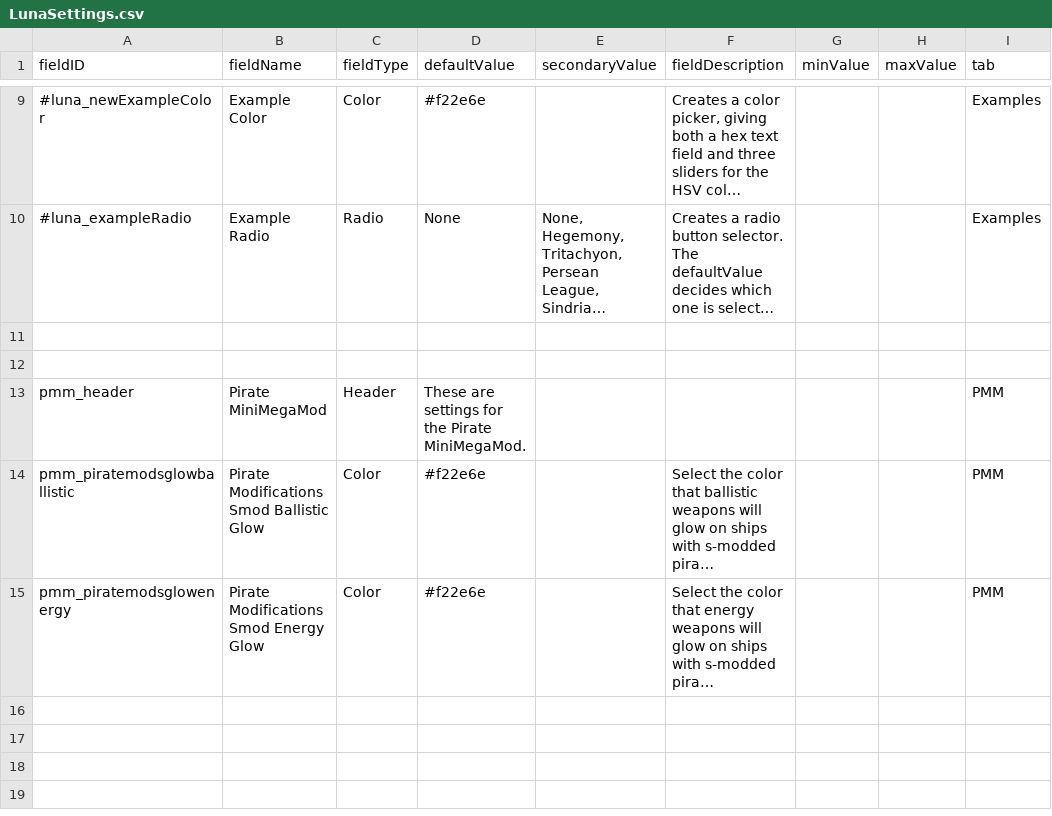
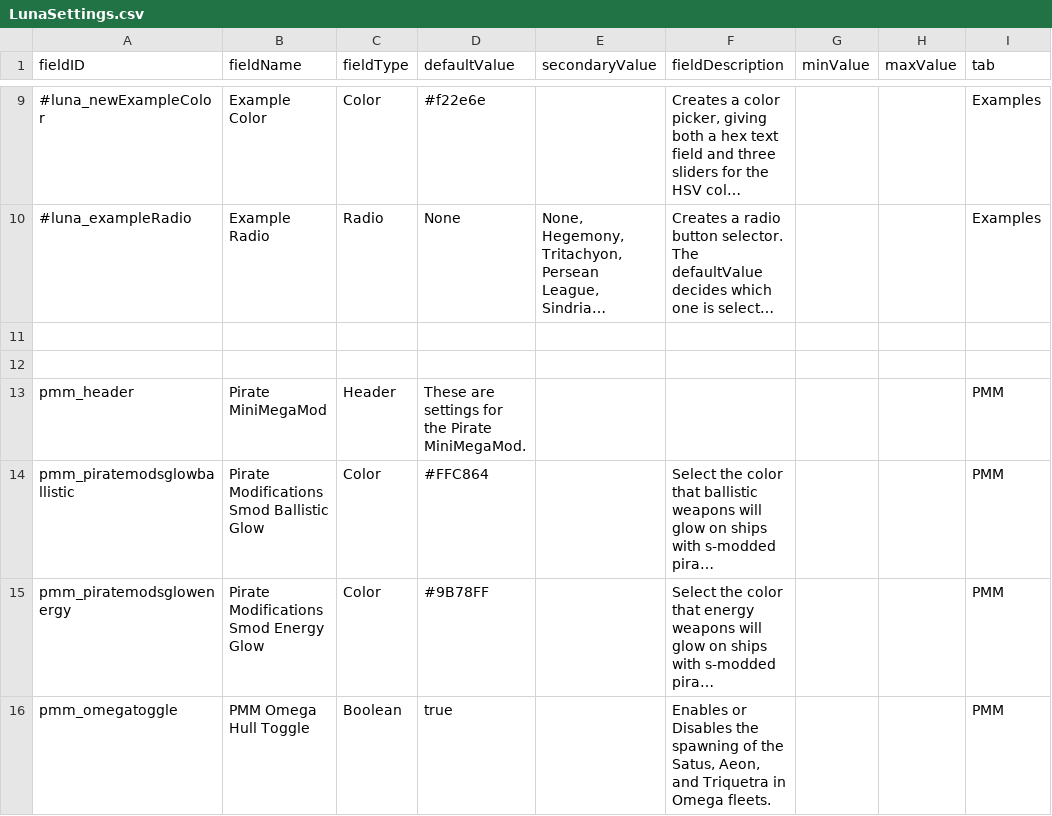
Before and after one commit to MiniDeth3/PMMM, a CSV file: data/config/LunaSettings.csv, drawn as a sheet; only a part is shown, gaps mark what is left out; long unchanged cells end in …; the diff names each change by its address in the sheet, - before the commit and + after, or states it on an @@ line.

Commit message:
PMM Lunasettings
-refit screen pirate mods glow tweak
-omega toggle

```diff
--- a/data/config/LunaSettings.csv
+++ b/data/config/LunaSettings.csv
-D14 (defaultValue): #f22e6e
+D14 (defaultValue): #FFC864
-D15 (defaultValue): #f22e6e
+D15 (defaultValue): #9B78FF
+row 16: pmm_omegatoggle | PMM Omega Hull Toggle | Boolean | true |  | Enables or Disables the spawning of the Satus, Aeon, and Triquetra in Omega fleets. |  |  | PMM
```
Also changed, not shown: 7 other files.
